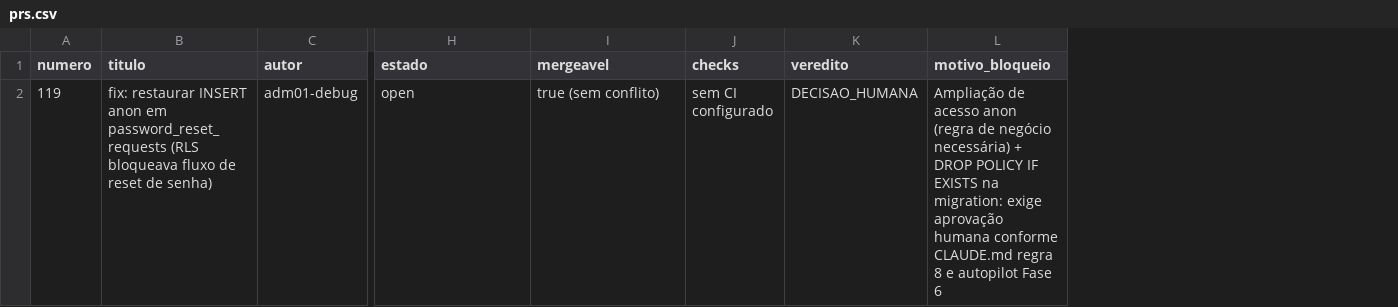
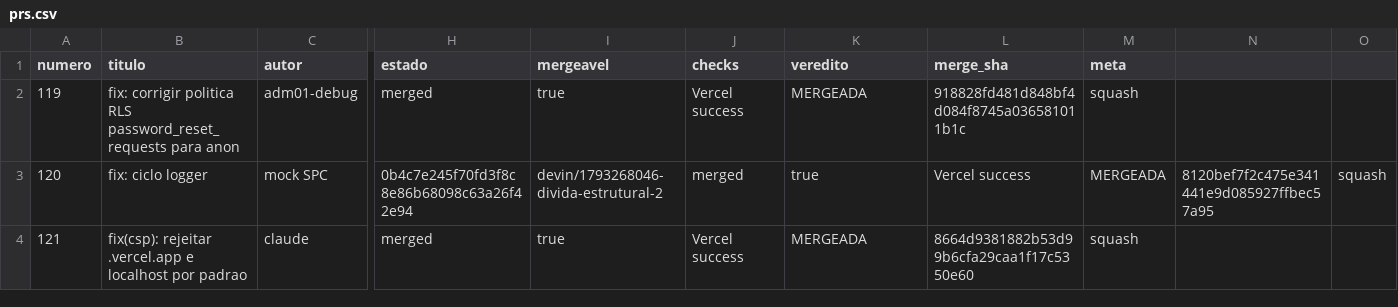
Before and after one commit to adm01-debug/Fast_Gravacoes_V2, a CSV file: analise-prs/prs.csv, drawn as a sheet; only a part is shown, gaps mark what is left out; removed rows and columns are numbered as before the commit, all else as after; rows hold the shown columns only; the diff names each change by its address in the sheet, - before the commit and + after, or states it on an @@ line.

```diff
--- a/analise-prs/prs.csv
+++ b/analise-prs/prs.csv
-column L (motivo_bloqueio), row 2: Ampliação de acesso anon (regra de negócio necessária) + DROP POLICY IF EXISTS na migration: exige aprovação humana conforme CLAUDE.md regra 8 e autopilot Fase 6
+column L (merge_sha), row 2: 918828fd481d848bf4d084f8745a036581011b1c
+column M (meta), row 2: squash
+column N, empty
+column O, empty
-B2 (titulo): fix: restaurar INSERT anon em password_reset_requests (RLS bloqueava fluxo de reset de senha)
+B2 (titulo): fix: corrigir politica RLS password_reset_requests para anon
-H2 (estado): open
+H2 (estado): merged
-I2 (mergeavel): true (sem conflito)
+I2 (mergeavel): true
-J2 (checks): sem CI configurado
+J2 (checks): Vercel success
-K2 (veredito): DECISAO_HUMANA
+K2 (veredito): MERGEADA
+row 3: 120 | fix: ciclo logger | mock SPC | 0b4c7e245f70fd3f8c8e86b68098c63a26f42e94 | devin/1793268046-divida-estrutural-2 | merged | true | Vercel success | MERGEADA | 8120bef7f2c475e341441e9d085927ffbec57a95 | squash
+row 4: 121 | fix(csp): rejeitar .vercel.app e localhost por padrao | claude | merged | true | Vercel success | MERGEADA | 8664d9381882b53d99b6cfa29caa1f17c5350e60 | squash
```
Also changed, not shown: analise-prs/funcionalidades.csv, 10 other files.
